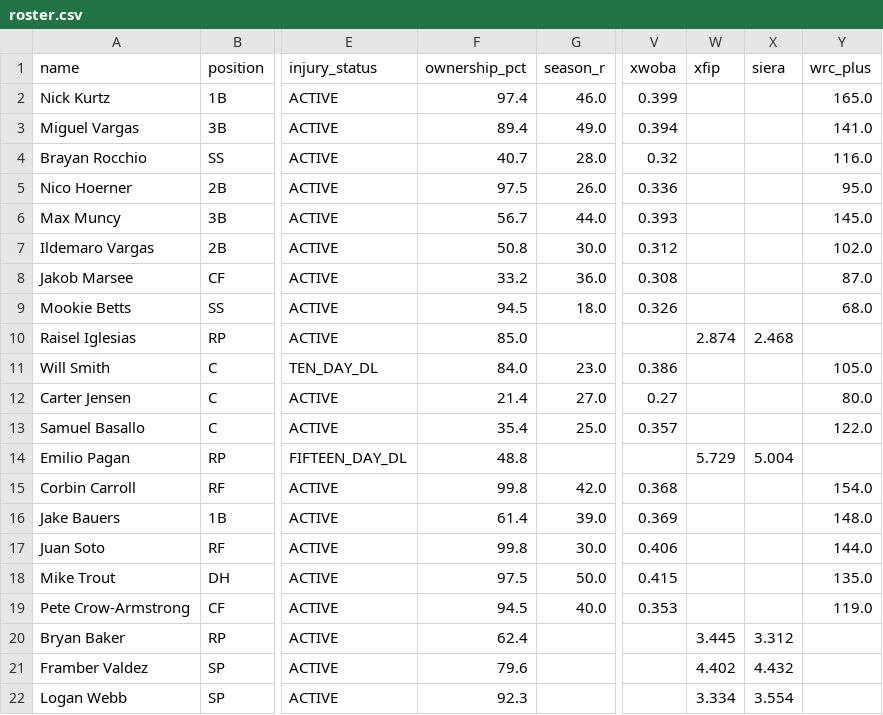
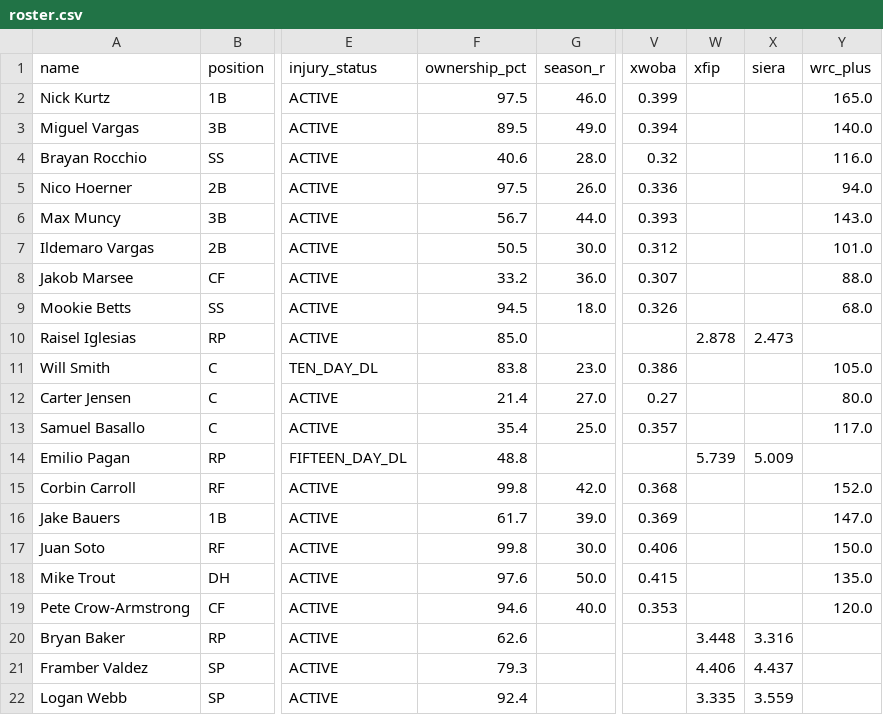
Before and after one commit to nickguarriello/pitch-slap, a CSV file: docs/data/roster.csv, drawn as a sheet; only a part is shown, gaps mark what is left out; the diff covers the shown part only; the diff names each change by its address in the sheet, - before the commit and + after, or states it on an @@ line.

```diff
--- a/docs/data/roster.csv
+++ b/docs/data/roster.csv
-F2 (ownership_pct): 97.4
+F2 (ownership_pct): 97.5
-F3 (ownership_pct): 89.4
+F3 (ownership_pct): 89.5
-Y3 (wrc_plus): 141.0
+Y3 (wrc_plus): 140.0
-F4 (ownership_pct): 40.7
+F4 (ownership_pct): 40.6
-Y5 (wrc_plus): 95.0
+Y5 (wrc_plus): 94.0
-Y6 (wrc_plus): 145.0
+Y6 (wrc_plus): 143.0
-F7 (ownership_pct): 50.8
+F7 (ownership_pct): 50.5
-Y7 (wrc_plus): 102.0
+Y7 (wrc_plus): 101.0
-V8 (xwoba): 0.308
+V8 (xwoba): 0.307
-Y8 (wrc_plus): 87.0
+Y8 (wrc_plus): 88.0
-W10 (xfip): 2.874
+W10 (xfip): 2.878
-X10 (siera): 2.468
+X10 (siera): 2.473
-F11 (ownership_pct): 84.0
+F11 (ownership_pct): 83.8
-Y13 (wrc_plus): 122.0
+Y13 (wrc_plus): 117.0
-W14 (xfip): 5.729
+W14 (xfip): 5.739
-X14 (siera): 5.004
+X14 (siera): 5.009
-Y15 (wrc_plus): 154.0
+Y15 (wrc_plus): 152.0
-F16 (ownership_pct): 61.4
+F16 (ownership_pct): 61.7
-Y16 (wrc_plus): 148.0
+Y16 (wrc_plus): 147.0
-Y17 (wrc_plus): 144.0
+Y17 (wrc_plus): 150.0
-F18 (ownership_pct): 97.5
+F18 (ownership_pct): 97.6
-F19 (ownership_pct): 94.5
+F19 (ownership_pct): 94.6
-Y19 (wrc_plus): 119.0
+Y19 (wrc_plus): 120.0
-F20 (ownership_pct): 62.4
+F20 (ownership_pct): 62.6
-W20 (xfip): 3.445
+W20 (xfip): 3.448
-X20 (siera): 3.312
+X20 (siera): 3.316
-F21 (ownership_pct): 79.6
+F21 (ownership_pct): 79.3
-W21 (xfip): 4.402
+W21 (xfip): 4.406
-X21 (siera): 4.432
+X21 (siera): 4.437
-F22 (ownership_pct): 92.3
+F22 (ownership_pct): 92.4
-W22 (xfip): 3.334
+W22 (xfip): 3.335
-X22 (siera): 3.554
+X22 (siera): 3.559
```
Also changed, not shown: 18 edited cells elsewhere in this file, docs/data/waivers.csv, 4 other files.
